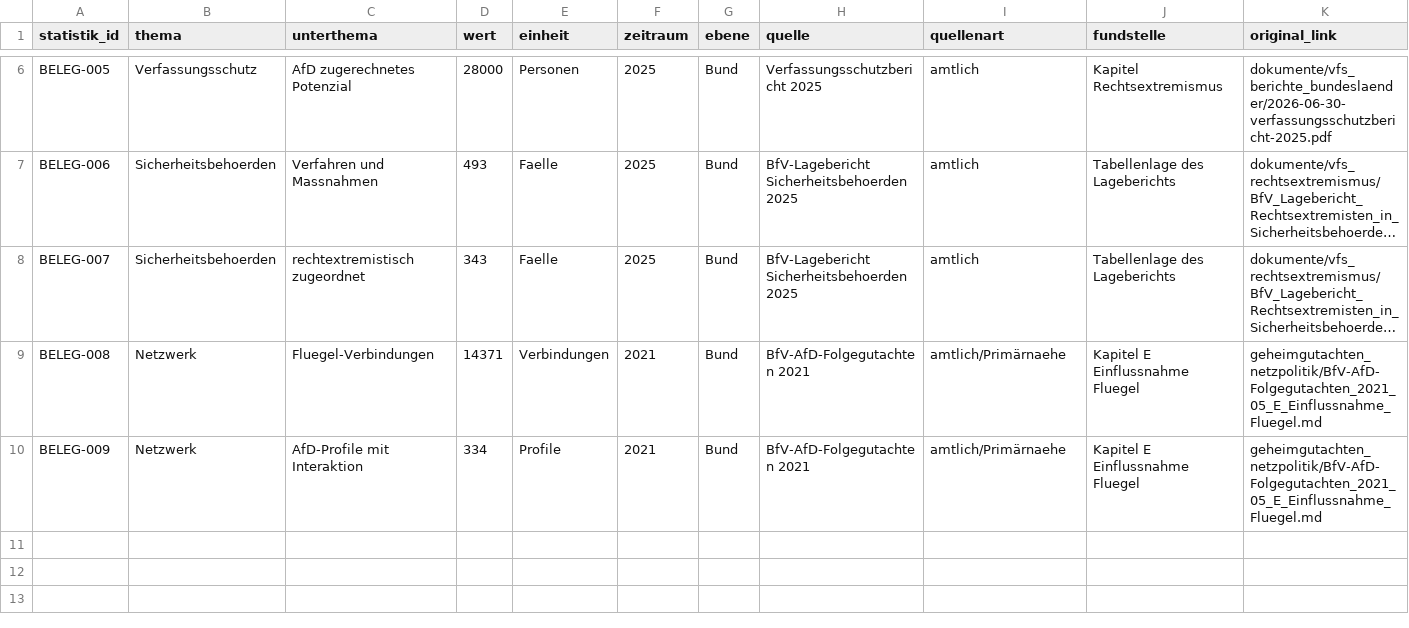
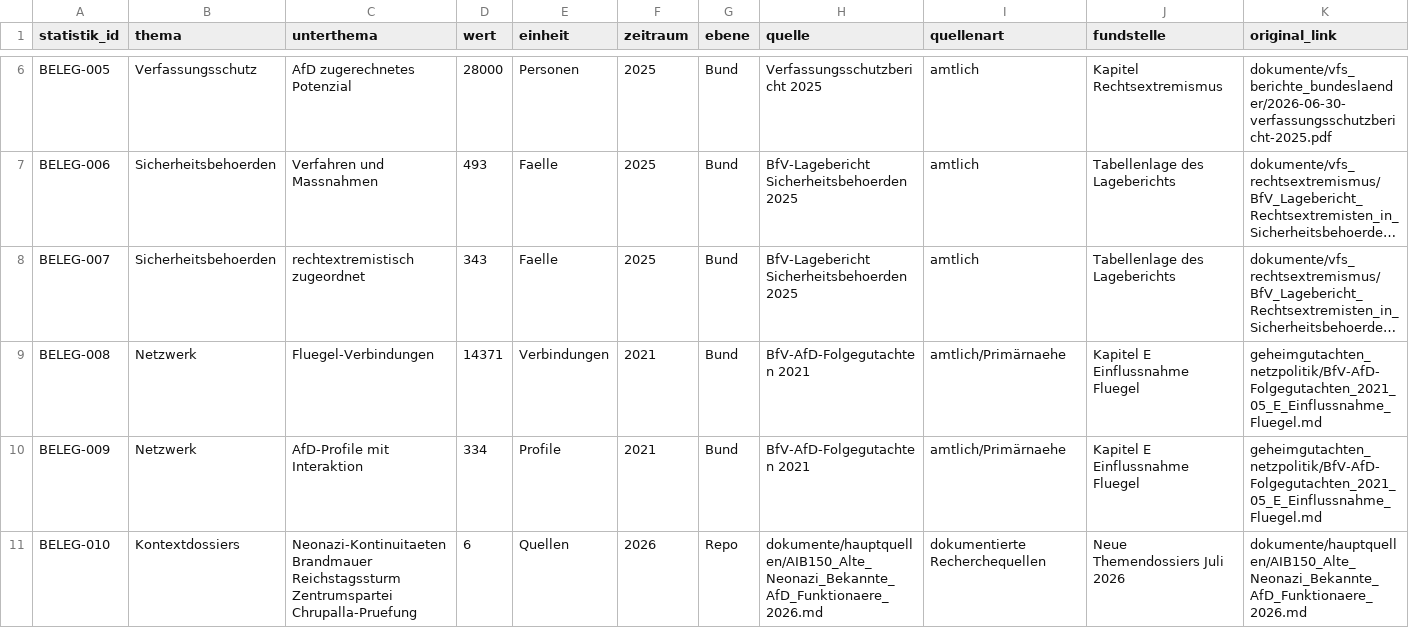
Before and after one commit to ERROR-WATCH/AfD-Verbotsverfahren-Grundlagenforschung, a CSV file: daten/statistik_belege.csv, drawn as a sheet; only a part is shown, gaps mark what is left out; long unchanged cells end in …; rows hold the shown columns only; the diff names each change by its address in the sheet, - before the commit and + after, or states it on an @@ line.

```diff
--- a/daten/statistik_belege.csv
+++ b/daten/statistik_belege.csv
+row 11: BELEG-010 | Kontextdossiers | Neonazi-Kontinuitaeten Brandmauer Reichstagssturm Zentrumspartei Chrupalla-Pruefung | 6 | Quellen | 2026 | Repo | dokumente/hauptquellen/AIB150_Alte_Neonazi_Bekannte_AfD_Funktionaere_2026.md | dokumentierte Recherchequellen | Neue Themendossiers Juli 2026 | dokumente/hauptquellen/AIB150_Alte_Neonazi_Bekannte_AfD_Funktionaere_2026.md
```
Also changed, not shown: daten/statistik_gerichtsfälle.csv, daten/statistik_narrative.csv, 20 other files.
